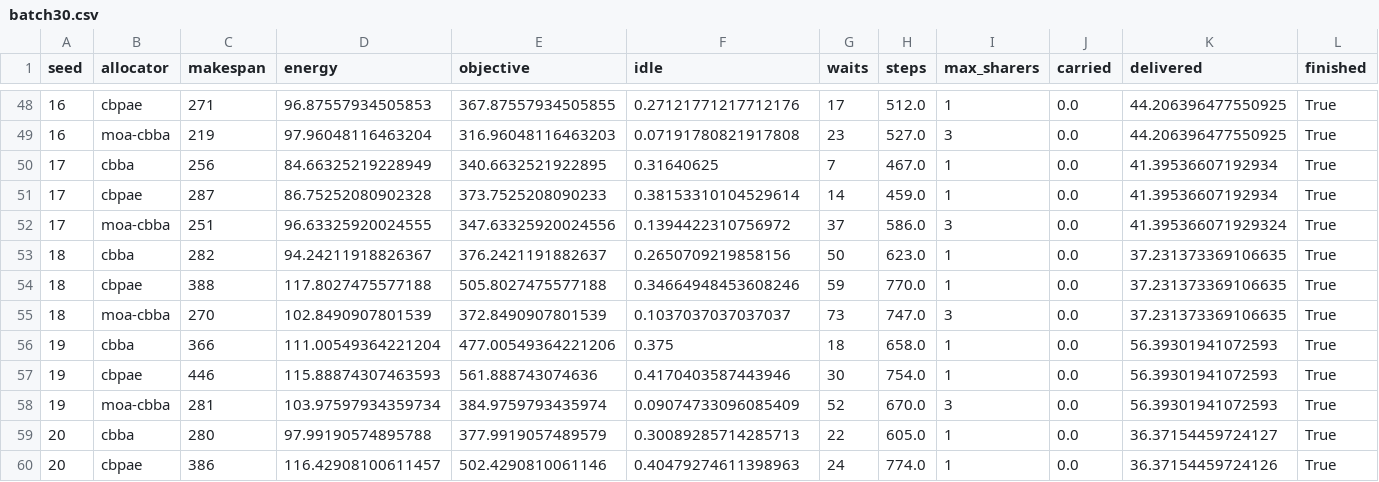
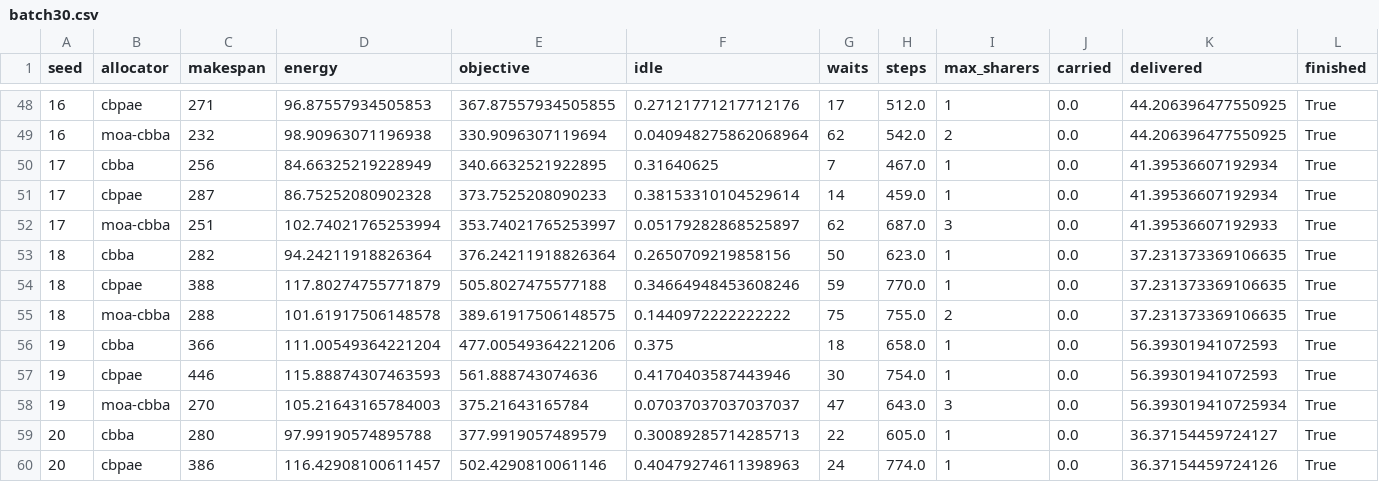
Before and after one commit to ladyhoai/MOA-CBBA, a CSV file: batch30.csv, drawn as a sheet; only a part is shown, gaps mark what is left out; the diff covers the shown part only.

```diff
--- a/batch30.csv
+++ b/batch30.csv
@@ -48,12 +48,12 @@ seed,allocator,makespan,energy,objective,idle,waits,steps,max_sharers,carried,de
 16,cbpae,271,96.87557934505853,367.87557934505855,0.27121771217712176,17,512.0,1,0.0,44.206396477550925,True
-16,moa-cbba,219,97.96048116463204,316.96048116463203,0.07191780821917808,23,527.0,3,0.0,44.206396477550925,True
+16,moa-cbba,232,98.90963071196938,330.9096307119694,0.040948275862068964,62,542.0,2,0.0,44.206396477550925,True
 17,cbba,256,84.66325219228949,340.6632521922895,0.31640625,7,467.0,1,0.0,41.39536607192934,True
 17,cbpae,287,86.75252080902328,373.7525208090233,0.38153310104529614,14,459.0,1,0.0,41.39536607192934,True
-17,moa-cbba,251,96.63325920024555,347.63325920024556,0.1394422310756972,37,586.0,3,0.0,41.395366071929324,True
-18,cbba,282,94.24211918826367,376.2421191882637,0.2650709219858156,50,623.0,1,0.0,37.231373369106635,True
-18,cbpae,388,117.8027475577188,505.8027475577188,0.34664948453608246,59,770.0,1,0.0,37.231373369106635,True
-18,moa-cbba,270,102.8490907801539,372.8490907801539,0.1037037037037037,73,747.0,3,0.0,37.231373369106635,True
+17,moa-cbba,251,102.74021765253994,353.74021765253997,0.05179282868525897,62,687.0,3,0.0,41.39536607192933,True
+18,cbba,282,94.24211918826364,376.24211918826364,0.2650709219858156,50,623.0,1,0.0,37.231373369106635,True
+18,cbpae,388,117.80274755771879,505.8027475577188,0.34664948453608246,59,770.0,1,0.0,37.231373369106635,True
+18,moa-cbba,288,101.61917506148578,389.61917506148575,0.1440972222222222,75,755.0,2,0.0,37.231373369106635,True
 19,cbba,366,111.00549364221204,477.00549364221206,0.375,18,658.0,1,0.0,56.39301941072593,True
 19,cbpae,446,115.88874307463593,561.888743074636,0.4170403587443946,30,754.0,1,0.0,56.39301941072593,True
-19,moa-cbba,281,103.97597934359734,384.9759793435974,0.09074733096085409,52,670.0,3,0.0,56.39301941072593,True
+19,moa-cbba,270,105.21643165784003,375.21643165784,0.07037037037037037,47,643.0,3,0.0,56.393019410725934,True
 20,cbba,280,97.99190574895788,377.9919057489579,0.30089285714285713,22,605.0,1,0.0,36.37154459724127,True
```
Also changed, not shown: 161 edited cells elsewhere in this file, 2 other files.
